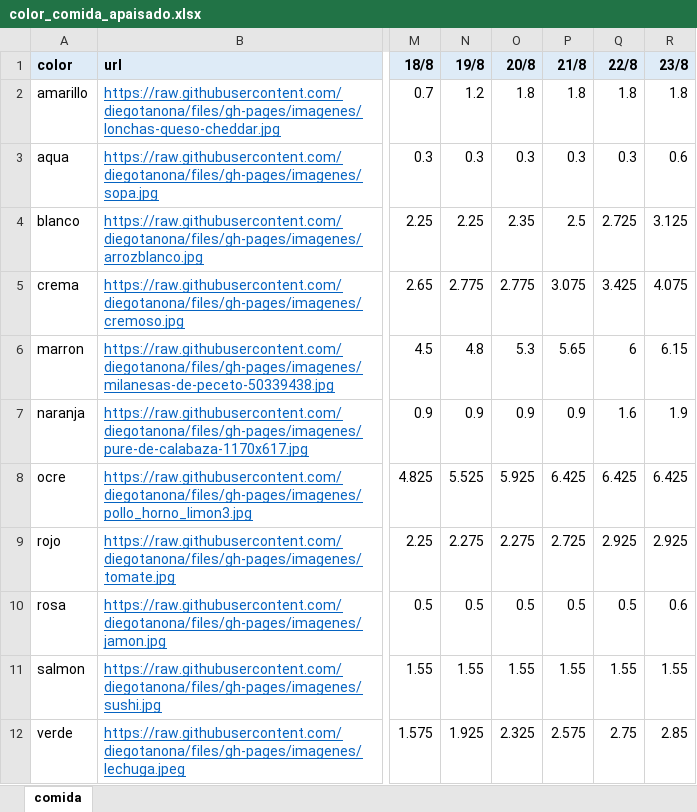
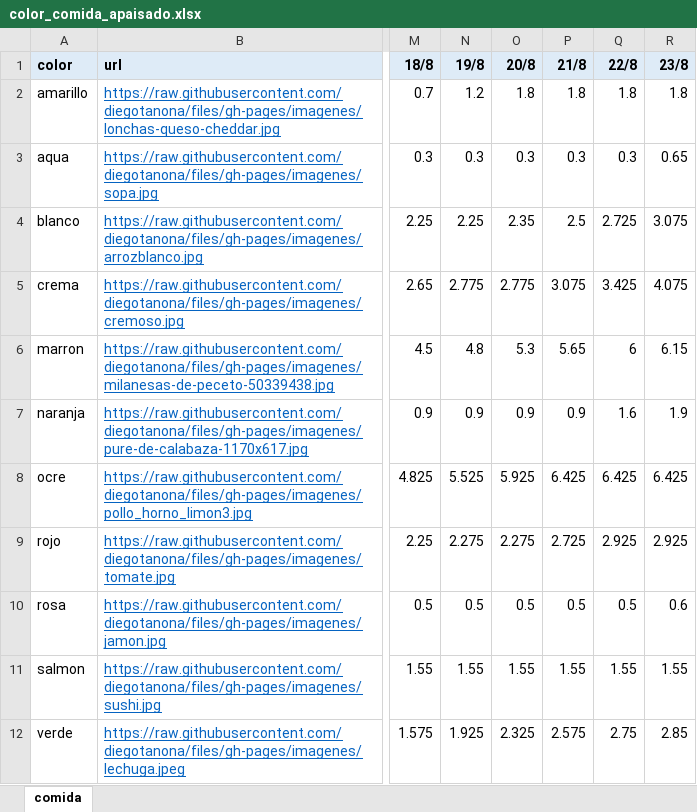
Before and after one commit to diegotanona/files, an Excel workbook: color_comida_apaisado.xlsx, sheet comida, drawn as a sheet; only a part is shown, gaps mark what is left out; values as stored, in another font and other column widths than the file's, no borders; the diff names each change by its address in the sheet, - before the commit and + after, or states it on an @@ line.

```diff
--- a/color_comida_apaisado.xlsx (sheet comida)
+++ b/color_comida_apaisado.xlsx (sheet comida)
-R3 (23/8): 0.6
+R3 (23/8): 0.65
-R4 (23/8): 3.125
+R4 (23/8): 3.075
```
Also changed, not shown: color_comida.xlsx, 1 other file.
